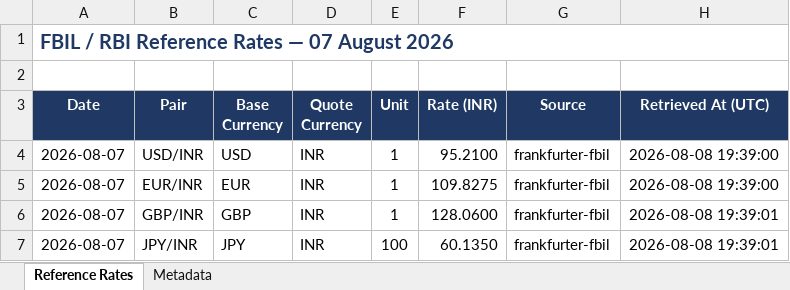
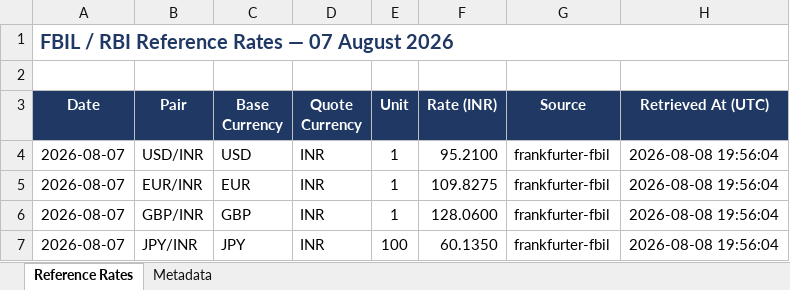
Before and after one commit to wtflalit/rbi_reference_rate, an Excel workbook: data/reference_rates_2026-08-07.xlsx, sheet Reference Rates, drawn as a sheet; values as stored, in another font and other column widths than the file's, no borders; table styles not drawn; the diff names each change by its address in the sheet, - before the commit and + after, or states it on an @@ line.

```diff
--- a/data/reference_rates_2026-08-07.xlsx (sheet Reference Rates)
+++ b/data/reference_rates_2026-08-07.xlsx (sheet Reference Rates)
-H4:H5 (Retrieved At (UTC)): 2026-08-08 19:39:00
+H4:H5 (Retrieved At (UTC)): 2026-08-08 19:56:04
-H6:H7 (Retrieved At (UTC)): 2026-08-08 19:39:01
+H6:H7 (Retrieved At (UTC)): 2026-08-08 19:56:04
```
Also changed, not shown: sheet Metadata, data/reference_rates_master.xlsx.
